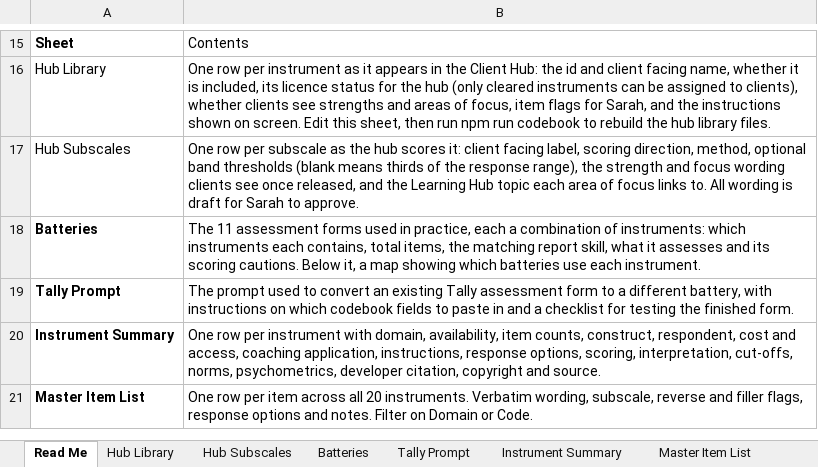
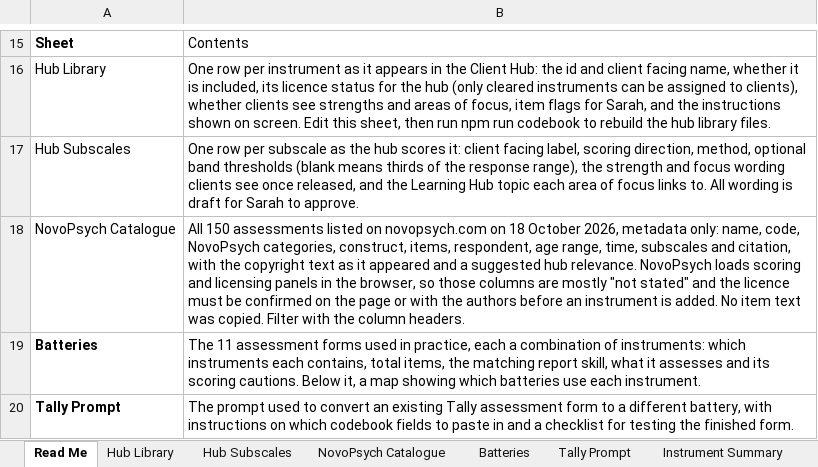
Before and after one commit to charlotteprice-blip/efclienthub, an Excel workbook: measures/ef-client-hub-codebook.xlsx, sheet Read Me, drawn as a sheet; only a part is shown, gaps mark what is left out; the shorter side is filled out with more unchanged rows; values as stored, in another font and other column widths than the file's, no borders; the diff names each change by its address in the sheet, - before the commit and + after, or states it on an @@ line.

```diff
--- a/measures/ef-client-hub-codebook.xlsx (sheet Read Me)
+++ b/measures/ef-client-hub-codebook.xlsx (sheet Read Me)
+sheet tab: NovoPsych Catalogue
+row 18: NovoPsych Catalogue | All 150 assessments listed on novopsych.com on 18 October 2026, metadata only: name, code, NovoPsych categories, construct, items, respondent, age range, time, subscales and citation, with the copyright text as it appeared and a suggested hub relevance. NovoPsych loads scoring and licensing panels in the browser, so those columns are mostly "not stated" and the licence must be confirmed on the page or with the authors before an instrument is added. No item text was copied. Filter with the column headers.
```
Also changed, not shown: 1 other file.
